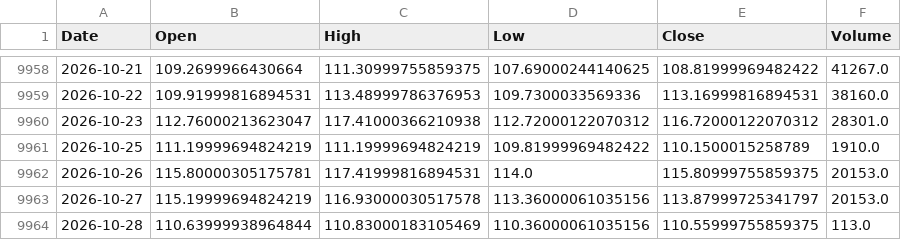
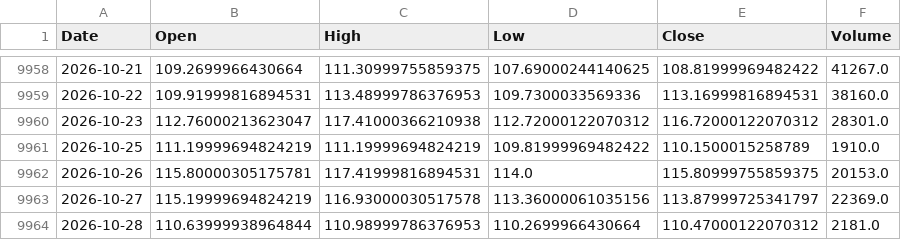
Before and after one commit to QuimEsc/ProvesInicials, a CSV file: dades_historiques/BZ=F.csv, drawn as a sheet; only a part is shown, gaps mark what is left out.

```diff
--- a/dades_historiques/BZ=F.csv
+++ b/dades_historiques/BZ=F.csv
@@ -9962,3 +9962,3 @@ Date,Open,High,Low,Close,Volume
 2026-10-26,115.80000305175781,117.41999816894531,114.0,115.80999755859375,20153.0
-2026-10-27,115.19999694824219,116.93000030517578,113.36000061035156,113.87999725341797,20153.0
-2026-10-28,110.63999938964844,110.83000183105469,110.36000061035156,110.55999755859375,113.0
+2026-10-27,115.19999694824219,116.93000030517578,113.36000061035156,113.87999725341797,22369.0
+2026-10-28,110.63999938964844,110.98999786376953,110.2699966430664,110.47000122070312,2181.0
```
Also changed, not shown: dades_historiques/BTC-USD.csv, dades_historiques/GC=F.csv, 23 other files.
